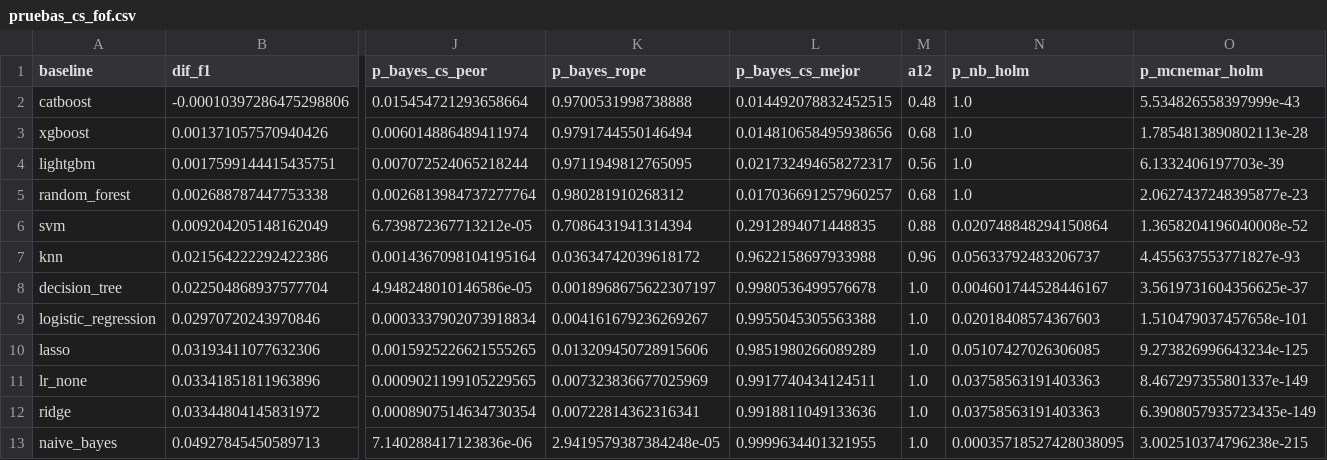
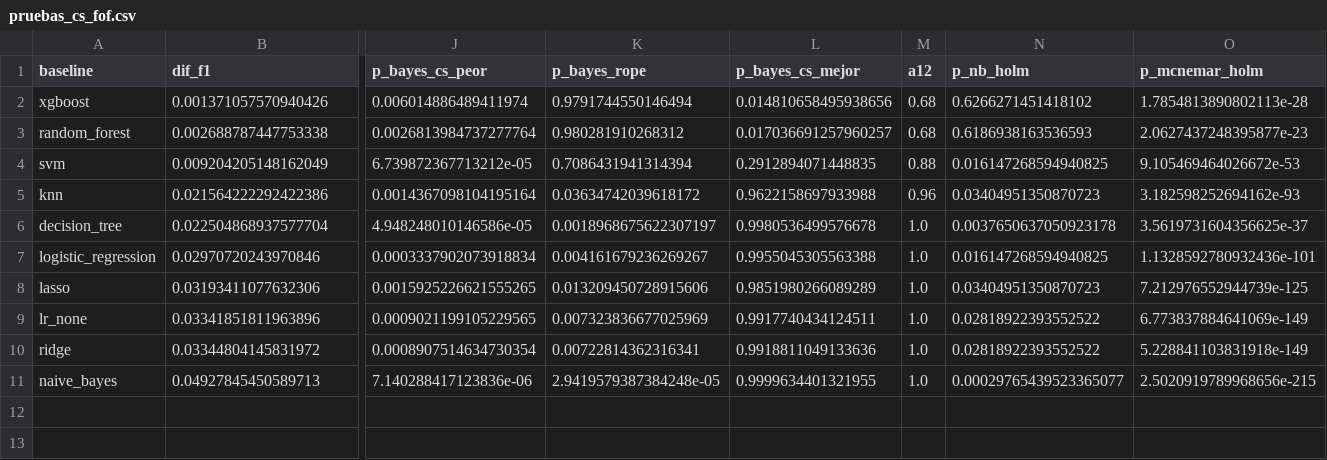
Before and after one commit to valeriaflorezs/Credit_Card_Project, a CSV file: experiments/paper/pruebas_cs_fof.csv, drawn as a sheet; only a part is shown, gaps mark what is left out; removed rows and columns are numbered as before the commit, all else as after; rows hold the shown columns only; the diff names each change by its address in the sheet, - before the commit and + after, or states it on an @@ line.

```diff
--- a/experiments/paper/pruebas_cs_fof.csv
+++ b/experiments/paper/pruebas_cs_fof.csv
-row 2: catboost | -0.00010397286475298806 | 0.015454721293658664 | 0.9700531998738888 | 0.014492078832452515 | 0.48 | 1.0 | 5.534826558397999e-43
-N2 (p_nb_holm): 1.0
+N2 (p_nb_holm): 0.6266271451418102
-row 4: lightgbm | 0.0017599144415435751 | 0.007072524065218244 | 0.9711949812765095 | 0.021732494658272317 | 0.56 | 1.0 | 6.1332406197703e-39
-N3 (p_nb_holm): 1.0
+N3 (p_nb_holm): 0.6186938163536593
-N4 (p_nb_holm): 0.020748848294150864
+N4 (p_nb_holm): 0.016147268594940825
-O4 (p_mcnemar_holm): 1.3658204196040008e-52
+O4 (p_mcnemar_holm): 9.105469464026672e-53
-N5 (p_nb_holm): 0.05633792483206737
+N5 (p_nb_holm): 0.03404951350870723
-O5 (p_mcnemar_holm): 4.455637553771827e-93
+O5 (p_mcnemar_holm): 3.182598252694162e-93
-N6 (p_nb_holm): 0.004601744528446167
+N6 (p_nb_holm): 0.0037650637050923178
-N7 (p_nb_holm): 0.02018408574367603
+N7 (p_nb_holm): 0.016147268594940825
-O7 (p_mcnemar_holm): 1.510479037457658e-101
+O7 (p_mcnemar_holm): 1.1328592780932436e-101
-N8 (p_nb_holm): 0.05107427026306085
+N8 (p_nb_holm): 0.03404951350870723
-O8 (p_mcnemar_holm): 9.273826996643234e-125
+O8 (p_mcnemar_holm): 7.212976552944739e-125
-N9:N10 (p_nb_holm): 0.03758563191403363
+N9:N10 (p_nb_holm): 0.02818922393552522
-O9 (p_mcnemar_holm): 8.467297355801337e-149
+O9 (p_mcnemar_holm): 6.773837884641069e-149
-O10 (p_mcnemar_holm): 6.3908057935723435e-149
+O10 (p_mcnemar_holm): 5.228841103831918e-149
-N11 (p_nb_holm): 0.00035718527428038095
+N11 (p_nb_holm): 0.00029765439523365077
-O11 (p_mcnemar_holm): 3.002510374796238e-215
+O11 (p_mcnemar_holm): 2.5020919789968656e-215
```
Also changed, not shown: experiments/paper/metricas_pliegues.csv, experiments/paper/tabla_principal.csv, 21 other files.
